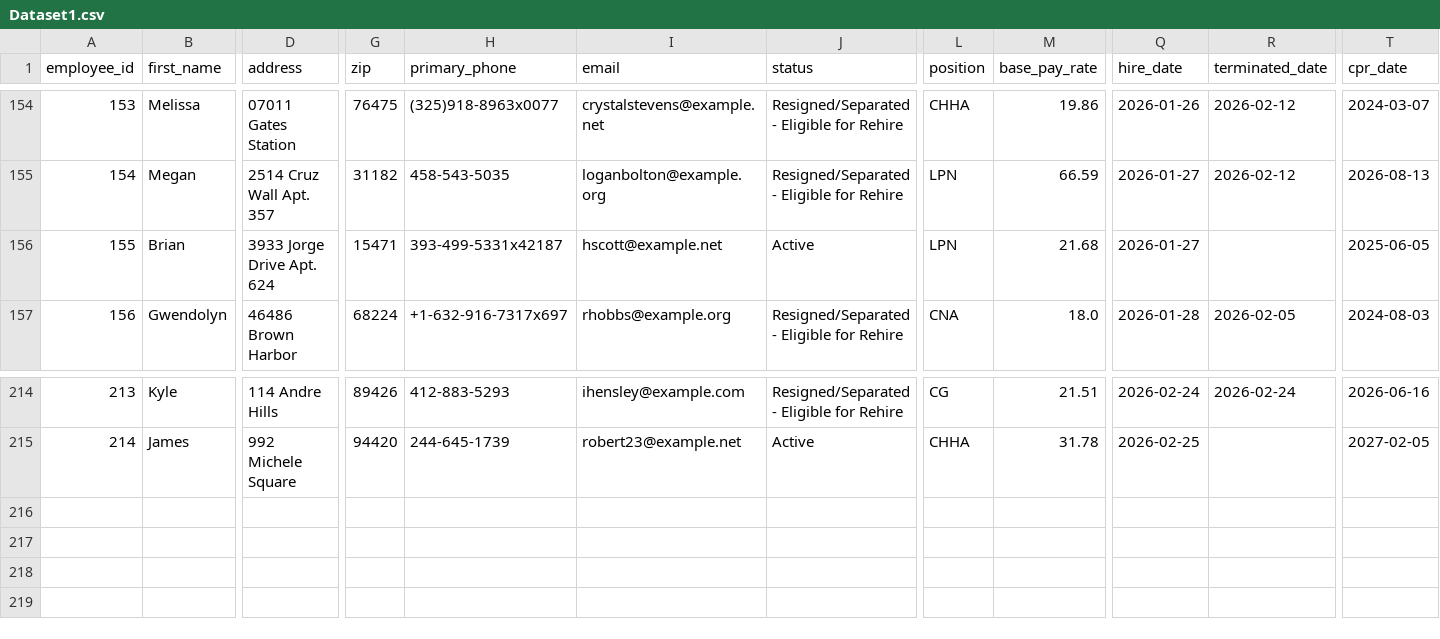
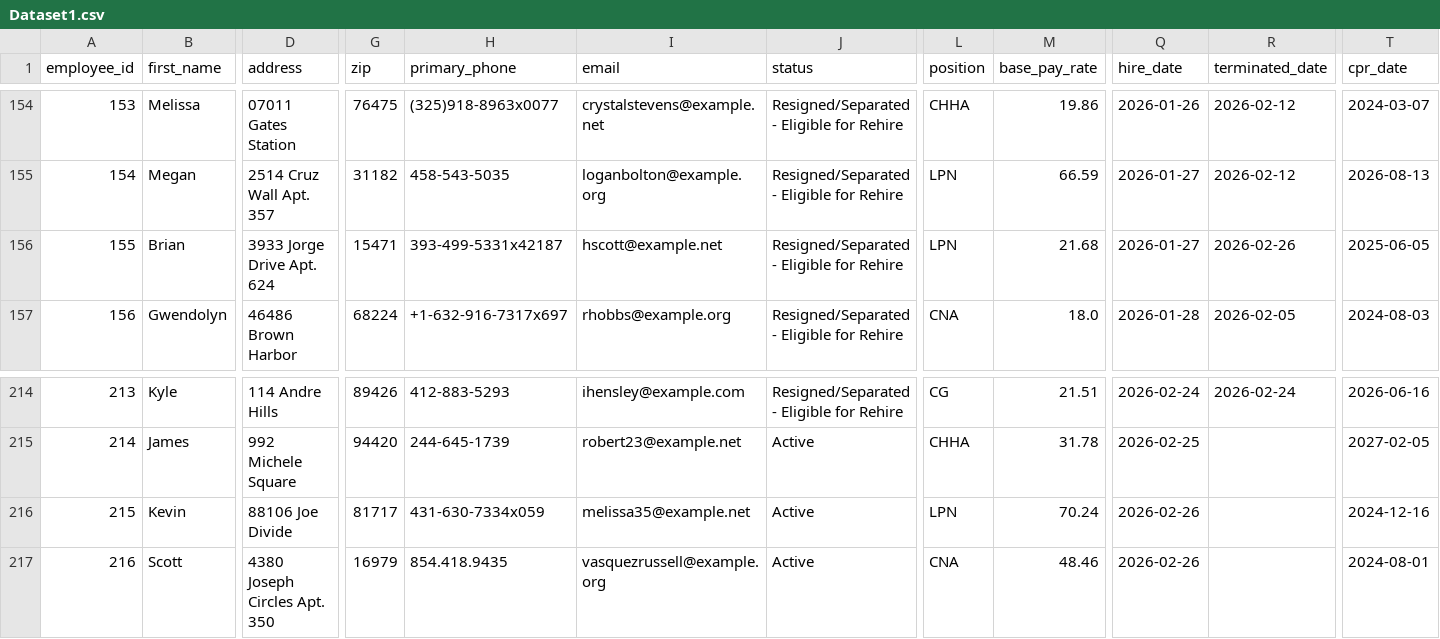
Before and after one commit to uzairnauman/Work_Opportunity_Tax_Credit, a CSV file: Datasets/Dataset1.csv, drawn as a sheet; only a part is shown, gaps mark what is left out; rows hold the shown columns only; the diff names each change by its address in the sheet, - before the commit and + after, or states it on an @@ line.

Commit message:
Automated HR update: Thu Feb 26 06:44:43 UTC 2026

```diff
--- a/Datasets/Dataset1.csv
+++ b/Datasets/Dataset1.csv
-J156 (status): Active
+J156 (status): Resigned/Separated - Eligible for Rehire
-R156 (terminated_date): (empty)
+R156 (terminated_date): 2026-02-26
+row 216: 215 | Kevin | 88106 Joe Divide | 81717 | 431-630-7334x059 | melissa35@example.net | Active | LPN | 70.24 | 2026-02-26 |  | 2024-12-16
+row 217: 216 | Scott | 4380 Joseph Circles Apt. 350 | 16979 | 854.418.9435 | vasquezrussell@example.org | Active | CNA | 48.46 | 2026-02-26 |  | 2024-08-01
```
